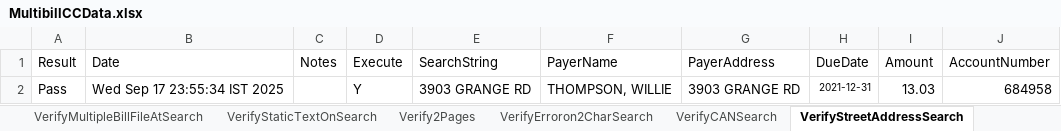
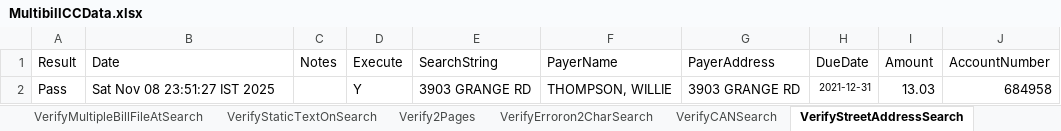
Before and after one commit to dcusend/VPS-Katalon, an Excel workbook: KatalonData/MultibillTestData/MultibillCCData.xlsx, sheet VerifyStreetAddressSearch, drawn as a sheet; values as stored, in another font and other column widths than the file's, no borders; the diff names each change by its address in the sheet, - before the commit and + after, or states it on an @@ line.

```diff
--- a/KatalonData/MultibillTestData/MultibillCCData.xlsx (sheet VerifyStreetAddressSearch)
+++ b/KatalonData/MultibillTestData/MultibillCCData.xlsx (sheet VerifyStreetAddressSearch)
-B2 (Date): Wed Sep 17 23:55:34 IST 2025
+B2 (Date): Sat Nov 08 23:51:27 IST 2025
```
Also changed, not shown: sheet Verify2Pages, sheet VerifyUDF3Saerch, sheet VerifyALTIDRedacted, sheet VerifyALTIDNotRedacted, sheet VerifyPaymentEntryPageCC, sheet VerifyAmountTextBoxEditable, 9 more sheets, KatalonData/ABPTestData/ABPTestData.xlsx, KatalonData/ABPTestData/PaymentsACH.xlsx, 24 other files.
